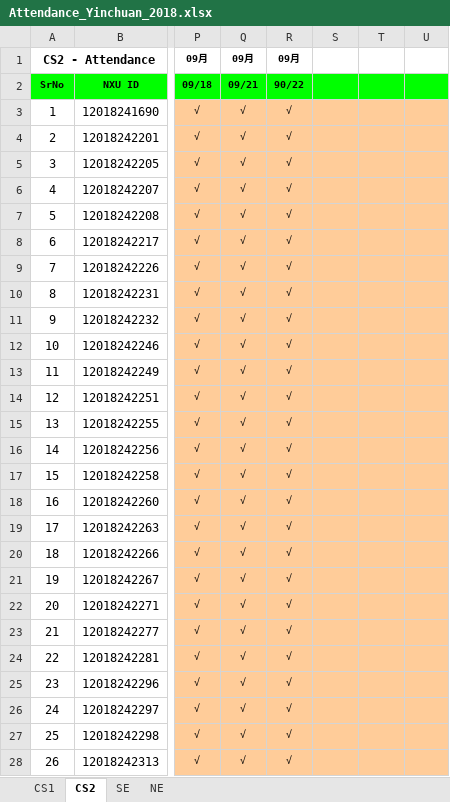
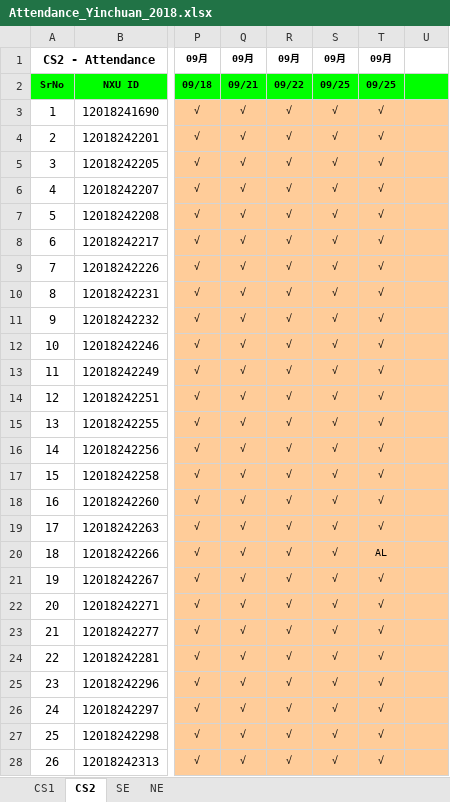
Before and after one commit to niit-nxu/Sept-2020---Jan-2021, an Excel workbook: Grade 2018/Attendance/Attendance_Yinchuan_2018.xlsx, sheet CS2, drawn as a sheet; only a part is shown, gaps mark what is left out; values as stored, in another font and other column widths than the file's, no borders; conditional formats not drawn; the diff covers the shown part only; the diff names each change by its address in the sheet, - before the commit and + after, or states it on an @@ line.

Commit message:
Update Attendance_Yinchuan_2018.xlsx

```diff
--- a/Grade 2018/Attendance/Attendance_Yinchuan_2018.xlsx (sheet CS2)
+++ b/Grade 2018/Attendance/Attendance_Yinchuan_2018.xlsx (sheet CS2)
-S1: (empty)
+S1: 09月
-T1: (empty)
+T1: 09月
-R2: 90/22
+R2: 09/22
-S2: (empty)
+S2: 09/25
-T2: (empty)
+T2: 09/25
-S3:S28: (empty)
+S3:S28: √
-T3:T19: (empty)
+T3:T19: √
-T20: (empty)
+T20: AL
-T21:T28: (empty)
+T21:T28: √
```
Also changed, not shown: 50 edited cells and cell formats elsewhere in this sheet, sheet CS1, Grade 2018/Attendance/Attendance_Zhongwei_2018.xlsx, Grade 2019/MilestoneCompletion/Sem3_Java_Status.xlsx, 6 other files.
